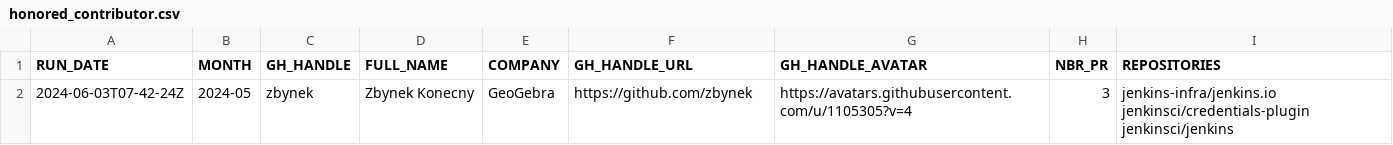
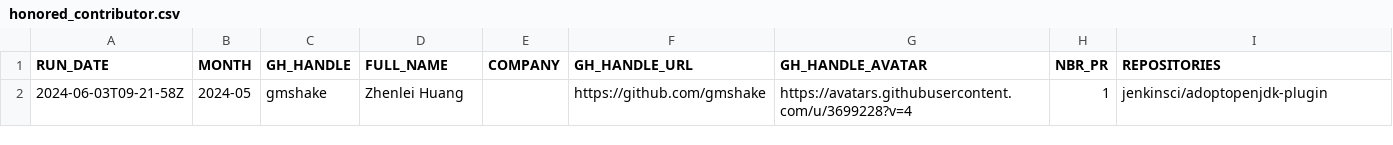
Before and after one commit to gounthar/jenkins-submitter-stats, a CSV file: data/honored_contributor.csv, drawn as a sheet.

```diff
--- a/data/honored_contributor.csv
+++ b/data/honored_contributor.csv
@@ -1,2 +1,2 @@
 "RUN_DATE", "MONTH", "GH_HANDLE", "FULL_NAME", "COMPANY", "GH_HANDLE_URL", "GH_HANDLE_AVATAR", "NBR_PR", "REPOSITORIES"
-"2024-06-03T07-42-24Z", "2024-05", "zbynek", "Zbynek Konecny", "GeoGebra", "https://github.com/zbynek", "https://avatars.githubusercontent.com/u/1105305?v=4", "3", "jenkins-infra/jenkins.io jenkinsci/credentials-plugin jenkinsci/jenkins"
+"2024-06-03T09-21-58Z", "2024-05", "gmshake", "Zhenlei Huang", "", "https://github.com/gmshake", "https://avatars.githubusercontent.com/u/3699228?v=4", "1", "jenkinsci/adoptopenjdk-plugin"
```
